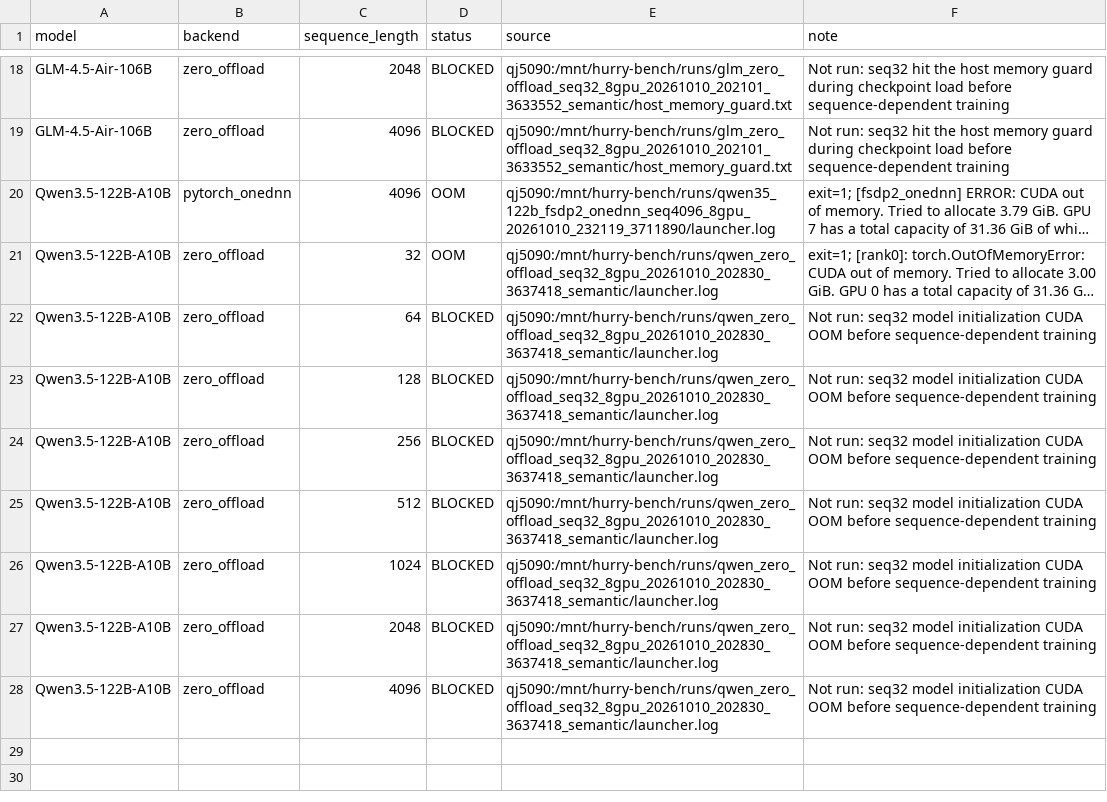
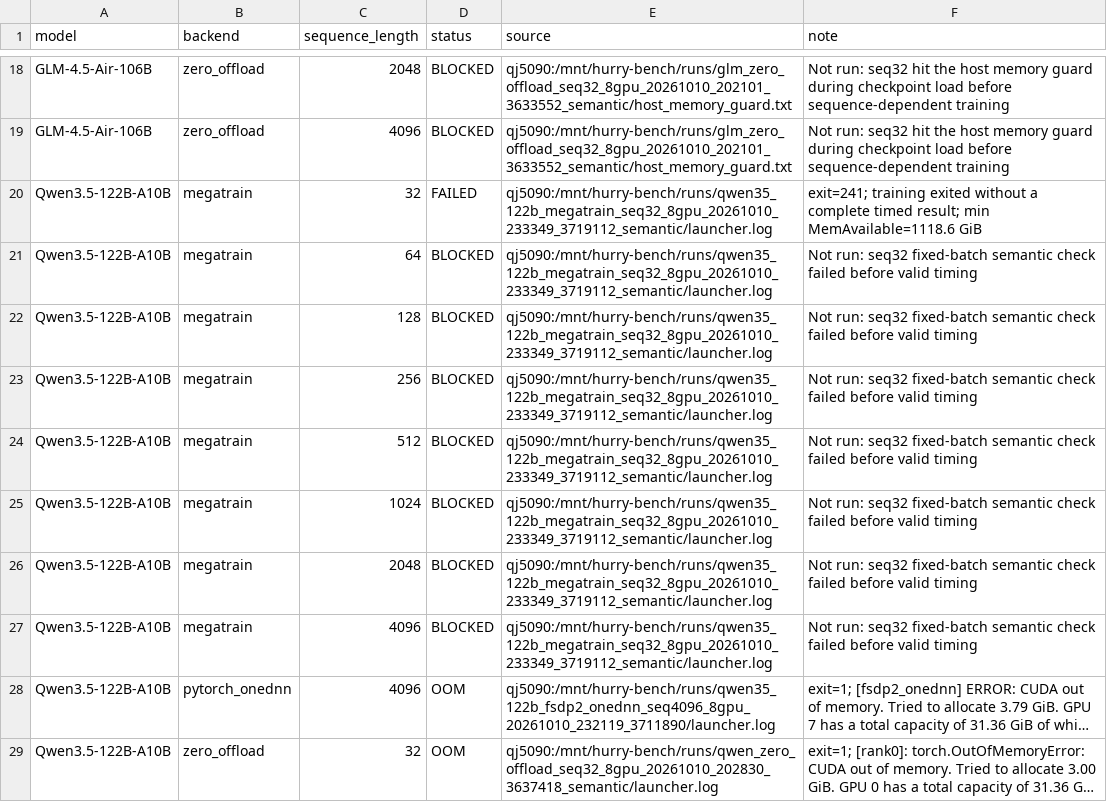
Before and after one commit to yyj6666667/10.10-benchmark, a CSV file: results/qj5090_case_status.csv, drawn as a sheet; only a part is shown, gaps mark what is left out; the shorter side is filled out with more unchanged rows; long unchanged cells end in …; the diff names each change by its address in the sheet, - before the commit and + after, or states it on an @@ line.

```diff
--- a/results/qj5090_case_status.csv
+++ b/results/qj5090_case_status.csv
+row 20: Qwen3.5-122B-A10B | megatrain | 32 | FAILED | qj5090:/mnt/hurry-bench/runs/qwen35_122b_megatrain_seq32_8gpu_20261010_233349_3719112_semantic/launcher.log | exit=241; training exited without a complete timed result; min MemAvailable=1118.6 GiB
+row 21: Qwen3.5-122B-A10B | megatrain | 64 | BLOCKED | qj5090:/mnt/hurry-bench/runs/qwen35_122b_megatrain_seq32_8gpu_20261010_233349_3719112_semantic/launcher.log | Not run: seq32 fixed-batch semantic check failed before valid timing
+row 22: Qwen3.5-122B-A10B | megatrain | 128 | BLOCKED | qj5090:/mnt/hurry-bench/runs/qwen35_122b_megatrain_seq32_8gpu_20261010_233349_3719112_semantic/launcher.log | Not run: seq32 fixed-batch semantic check failed before valid timing
+row 23: Qwen3.5-122B-A10B | megatrain | 256 | BLOCKED | qj5090:/mnt/hurry-bench/runs/qwen35_122b_megatrain_seq32_8gpu_20261010_233349_3719112_semantic/launcher.log | Not run: seq32 fixed-batch semantic check failed before valid timing
+row 24: Qwen3.5-122B-A10B | megatrain | 512 | BLOCKED | qj5090:/mnt/hurry-bench/runs/qwen35_122b_megatrain_seq32_8gpu_20261010_233349_3719112_semantic/launcher.log | Not run: seq32 fixed-batch semantic check failed before valid timing
+row 25: Qwen3.5-122B-A10B | megatrain | 1024 | BLOCKED | qj5090:/mnt/hurry-bench/runs/qwen35_122b_megatrain_seq32_8gpu_20261010_233349_3719112_semantic/launcher.log | Not run: seq32 fixed-batch semantic check failed before valid timing
+row 26: Qwen3.5-122B-A10B | megatrain | 2048 | BLOCKED | qj5090:/mnt/hurry-bench/runs/qwen35_122b_megatrain_seq32_8gpu_20261010_233349_3719112_semantic/launcher.log | Not run: seq32 fixed-batch semantic check failed before valid timing
+row 27: Qwen3.5-122B-A10B | megatrain | 4096 | BLOCKED | qj5090:/mnt/hurry-bench/runs/qwen35_122b_megatrain_seq32_8gpu_20261010_233349_3719112_semantic/launcher.log | Not run: seq32 fixed-batch semantic check failed before valid timing
```
Also changed, not shown: results/qj5090_figure9.csv, 2 other files.
